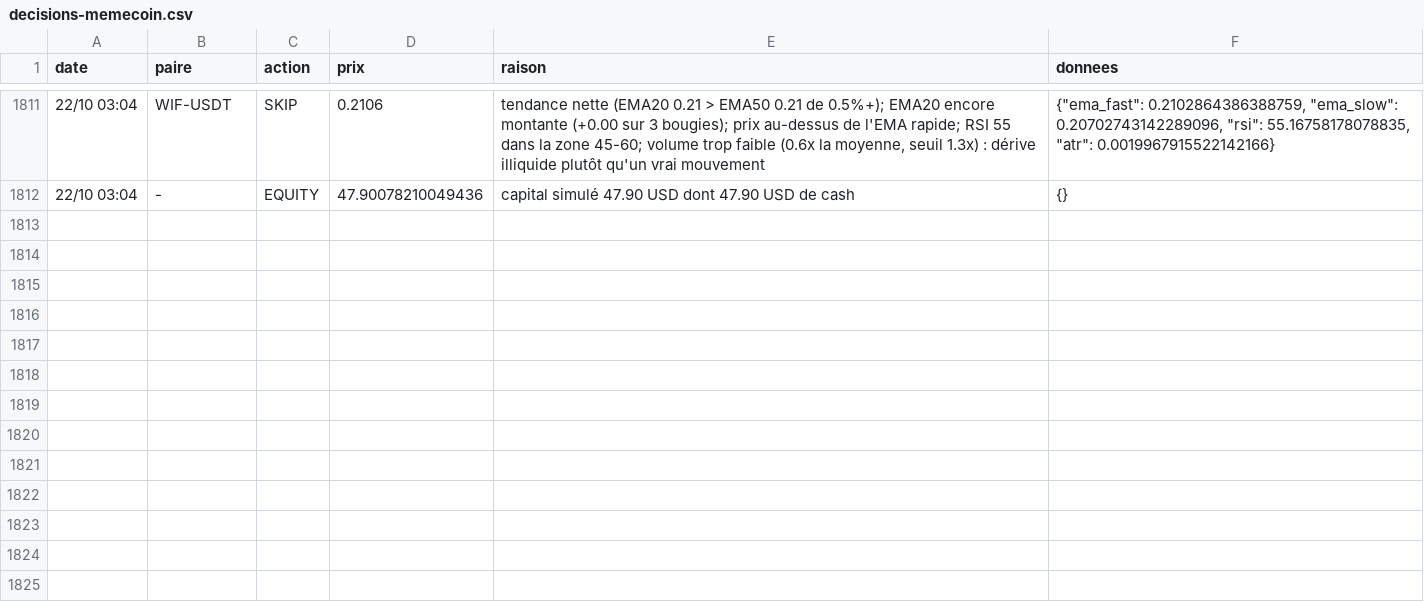
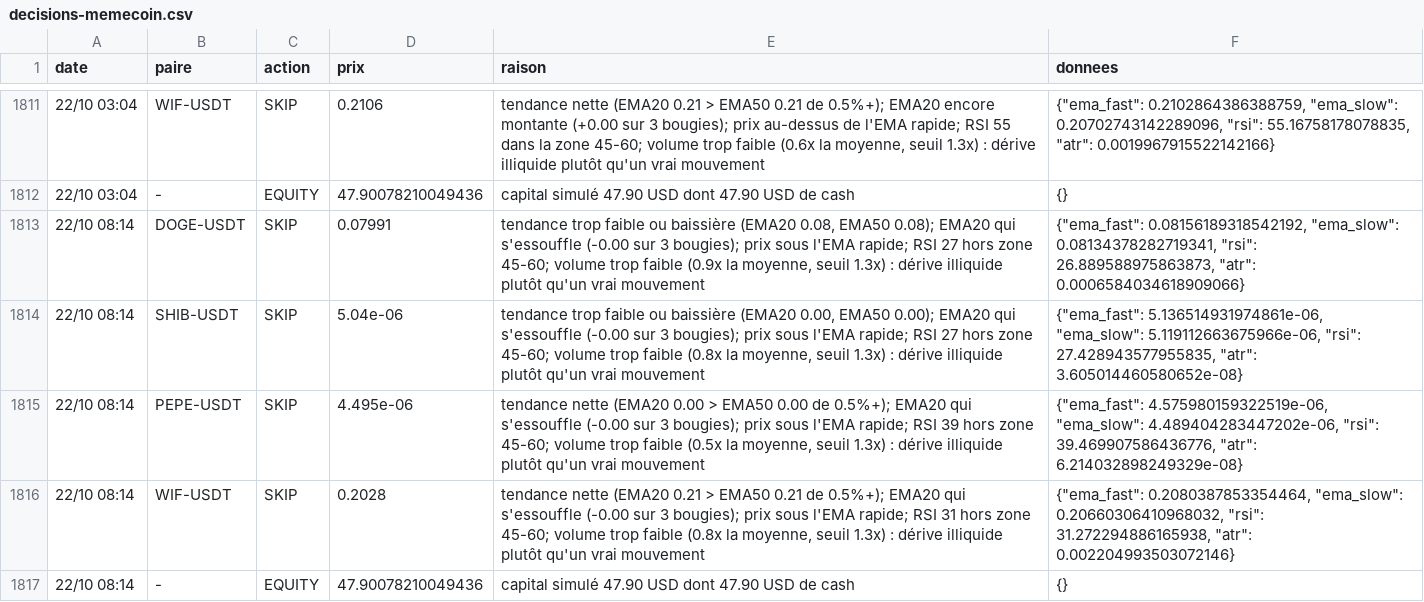
Before and after one commit to nftmooods/Public_App, a CSV file: KrakenPaperBot/data/decisions-memecoin.csv, drawn as a sheet; only a part is shown, gaps mark what is left out; the diff names each change by its address in the sheet, - before the commit and + after, or states it on an @@ line.

```diff
--- a/KrakenPaperBot/data/decisions-memecoin.csv
+++ b/KrakenPaperBot/data/decisions-memecoin.csv
+row 1813: 22/10 08:14 | DOGE-USDT | SKIP | 0.07991 | tendance trop faible ou baissière (EMA20 0.08, EMA50 0.08); EMA20 qui s'essouffle (-0.00 sur 3 bougies); prix sous l'EMA rapide; RSI 27 hors zone 45-60; volume trop faible (0.9x la moyenne, seuil 1.3x) : dérive illiquide plutôt qu'un vrai mouvement | {"ema_fast": 0.08156189318542192, "ema_slow": 0.08134378282719341, "rsi": 26.889588975863873, "atr": 0.0006584034618909066}
+row 1814: 22/10 08:14 | SHIB-USDT | SKIP | 5.04e-06 | tendance trop faible ou baissière (EMA20 0.00, EMA50 0.00); EMA20 qui s'essouffle (-0.00 sur 3 bougies); prix sous l'EMA rapide; RSI 27 hors zone 45-60; volume trop faible (0.8x la moyenne, seuil 1.3x) : dérive illiquide plutôt qu'un vrai mouvement | {"ema_fast": 5.136514931974861e-06, "ema_slow": 5.119112663675966e-06, "rsi": 27.428943577955835, "atr": 3.605014460580652e-08}
+row 1815: 22/10 08:14 | PEPE-USDT | SKIP | 4.495e-06 | tendance nette (EMA20 0.00 > EMA50 0.00 de 0.5%+); EMA20 qui s'essouffle (-0.00 sur 3 bougies); prix sous l'EMA rapide; RSI 39 hors zone 45-60; volume trop faible (0.5x la moyenne, seuil 1.3x) : dérive illiquide plutôt qu'un vrai mouvement | {"ema_fast": 4.575980159322519e-06, "ema_slow": 4.489404283447202e-06, "rsi": 39.469907586436776, "atr": 6.214032898249329e-08}
+row 1816: 22/10 08:14 | WIF-USDT | SKIP | 0.2028 | tendance nette (EMA20 0.21 > EMA50 0.21 de 0.5%+); EMA20 qui s'essouffle (-0.00 sur 3 bougies); prix sous l'EMA rapide; RSI 31 hors zone 45-60; volume trop faible (0.8x la moyenne, seuil 1.3x) : dérive illiquide plutôt qu'un vrai mouvement | {"ema_fast": 0.2080387853354464, "ema_slow": 0.20660306410968032, "rsi": 31.272294886165938, "atr": 0.002204993503072146}
+row 1817: 22/10 08:14 | - | EQUITY | 47.90078210049436 | capital simulé 47.90 USD dont 47.90 USD de cash | {}
```
Also changed, not shown: KrakenPaperBot/data/decisions-accumulation.csv, KrakenPaperBot/data/decisions-agressif.csv, 6 other files.
